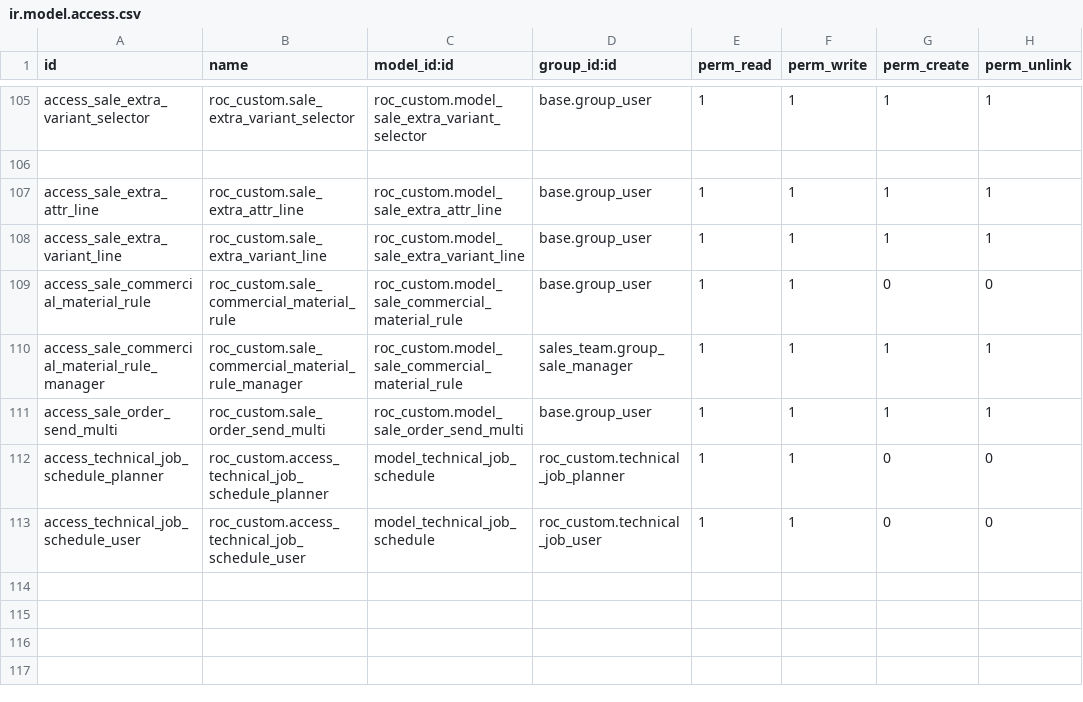
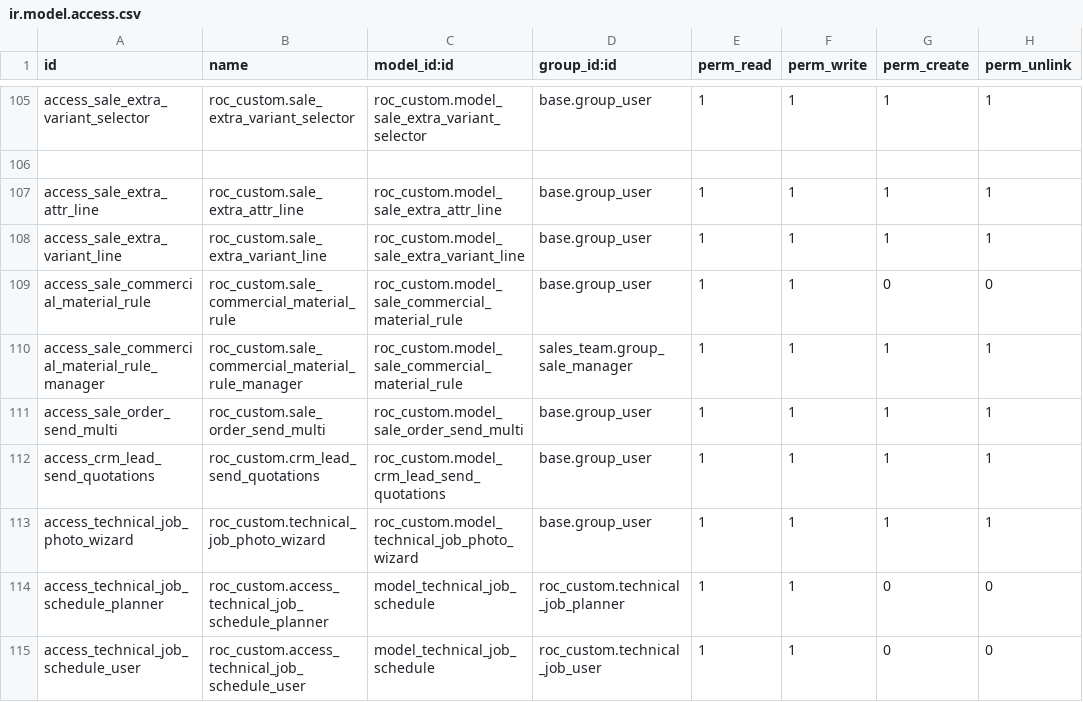
Before and after one commit to ilmunie/roc_custom, a CSV file: security/ir.model.access.csv, drawn as a sheet; only a part is shown, gaps mark what is left out; the diff names each change by its address in the sheet, - before the commit and + after, or states it on an @@ line.

```diff
--- a/security/ir.model.access.csv
+++ b/security/ir.model.access.csv
+row 112: access_crm_lead_send_quotations | roc_custom.crm_lead_send_quotations | roc_custom.model_crm_lead_send_quotations | base.group_user | 1 | 1 | 1 | 1
+row 113: access_technical_job_photo_wizard | roc_custom.technical_job_photo_wizard | roc_custom.model_technical_job_photo_wizard | base.group_user | 1 | 1 | 1 | 1
```
Also changed, not shown: 12 other files.
